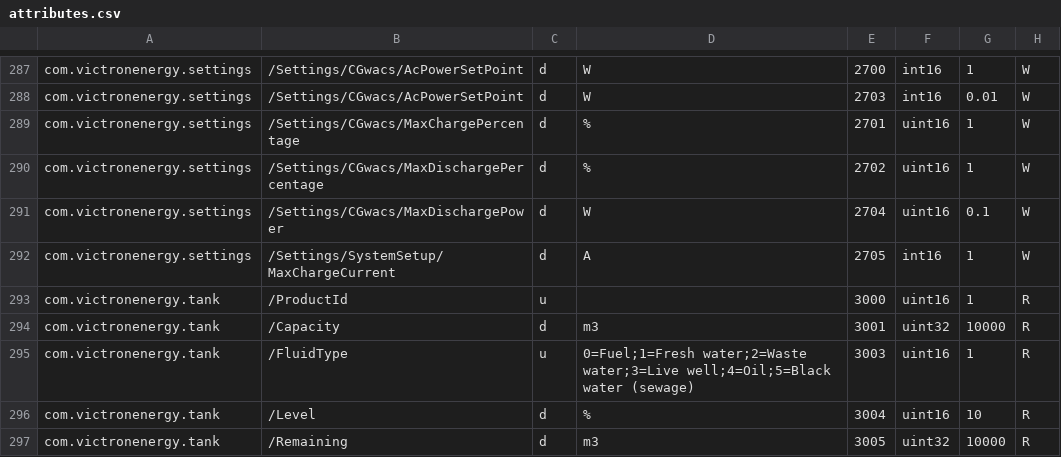
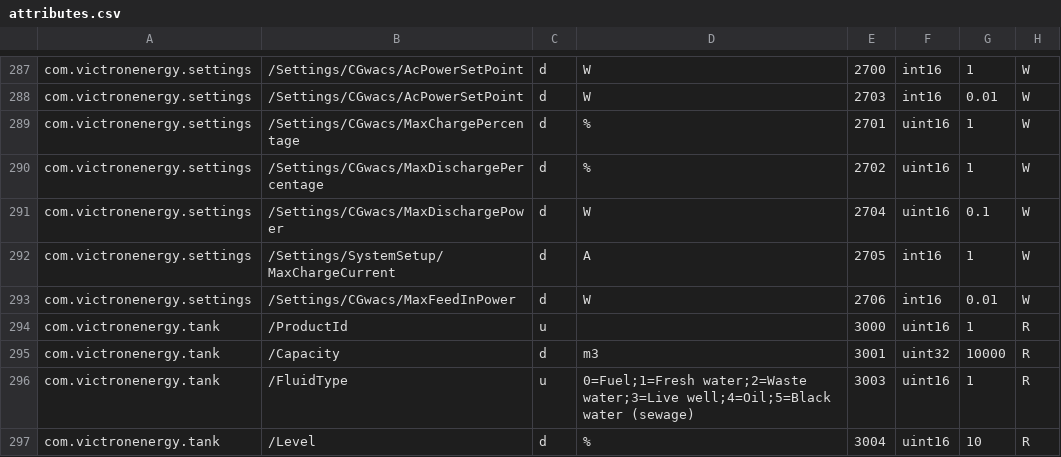
Before and after one commit to victronenergy/dbus_modbustcp, a CSV file: attributes.csv, drawn as a sheet; only a part is shown, gaps mark what is left out; the shorter side is filled out with more unchanged rows; the diff names each change by its address in the sheet, - before the commit and + after, or states it on an @@ line.

Commit message:
Add register for maximum system feed in power
https://github.com/victronenergy/venus/issues/594

```diff
--- a/attributes.csv
+++ b/attributes.csv
+row 293: com.victronenergy.settings | /Settings/CGwacs/MaxFeedInPower | d | W | 2706 | int16 | 0.01 | W
```
Also changed, not shown: 2 other files.
